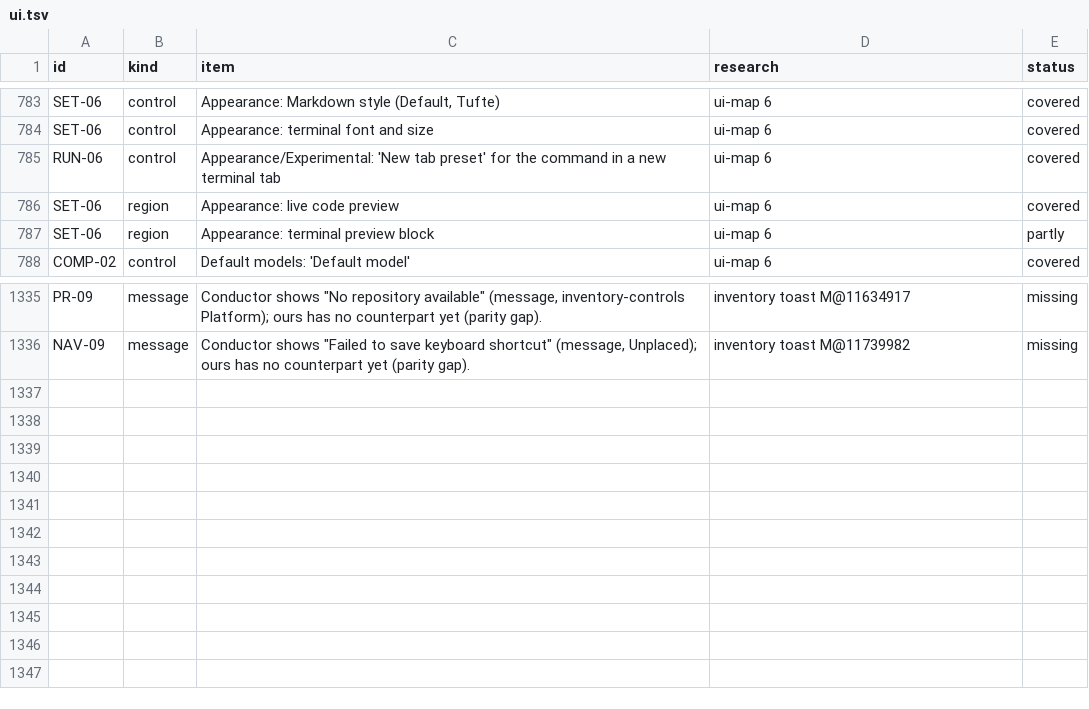
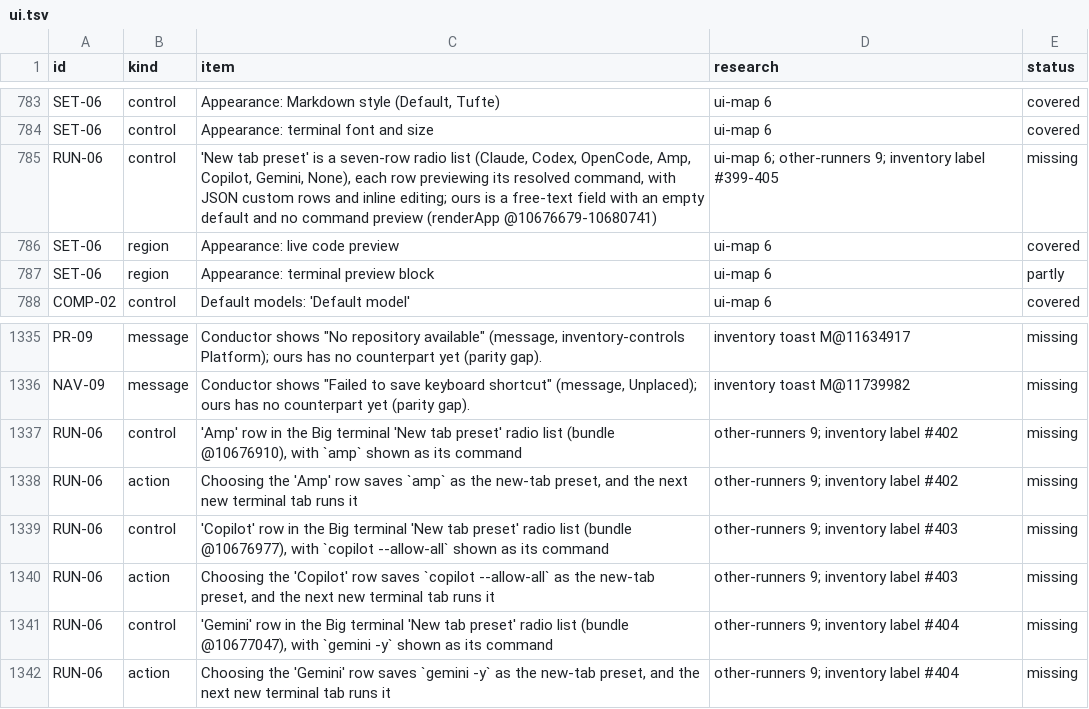
Before and after one commit to jahala/conducted, a TSV file: docs/plans/items/ui.tsv, drawn as a sheet; only a part is shown, gaps mark what is left out.

```diff
--- a/docs/plans/items/ui.tsv
+++ b/docs/plans/items/ui.tsv
@@ -784,3 +784,3 @@ SET-06	control	Appearance: Markdown style (Default, Tufte)	ui-map 6	covered
 SET-06	control	Appearance: terminal font and size	ui-map 6	covered
-RUN-06	control	Appearance/Experimental: 'New tab preset' for the command in a new terminal tab	ui-map 6	covered
+RUN-06	control	'New tab preset' is a seven-row radio list (Claude, Codex, OpenCode, Amp, Copilot, Gemini, None), each row previewing its resolved command, with JSON custom rows and inline editing; ours is a free-text field with an empty default and no command preview (renderApp @10676679-10680741)	ui-map 6; other-runners 9; inventory label #399-405	missing
 SET-06	region	Appearance: live code preview	ui-map 6	covered
@@ -1336 +1336,7 @@ PR-09	message	Conductor shows "No repository available" (message, inventory-cont
 NAV-09	message	Conductor shows "Failed to save keyboard shortcut" (message, Unplaced); ours has no counterpart yet (parity gap).	inventory toast M@11739982	missing
+RUN-06	control	'Amp' row in the Big terminal 'New tab preset' radio list (bundle @10676910), with `amp` shown as its command	other-runners 9; inventory label #402	missing
+RUN-06	action	Choosing the 'Amp' row saves `amp` as the new-tab preset, and the next new terminal tab runs it	other-runners 9; inventory label #402	missing
+RUN-06	control	'Copilot' row in the Big terminal 'New tab preset' radio list (bundle @10676977), with `copilot --allow-all` shown as its command	other-runners 9; inventory label #403	missing
+RUN-06	action	Choosing the 'Copilot' row saves `copilot --allow-all` as the new-tab preset, and the next new terminal tab runs it	other-runners 9; inventory label #403	missing
+RUN-06	control	'Gemini' row in the Big terminal 'New tab preset' radio list (bundle @10677047), with `gemini -y` shown as its command	other-runners 9; inventory label #404	missing
+RUN-06	action	Choosing the 'Gemini' row saves `gemini -y` as the new-tab preset, and the next new terminal tab runs it	other-runners 9; inventory label #404	missing
```
Also changed, not shown: docs/plans/items/system.tsv, 1 other file.
